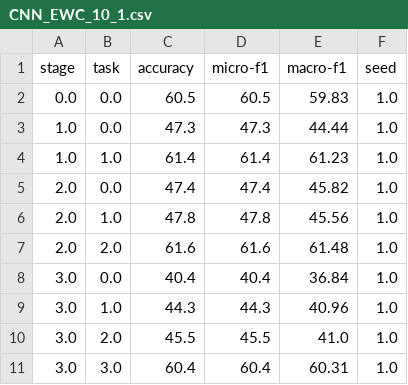
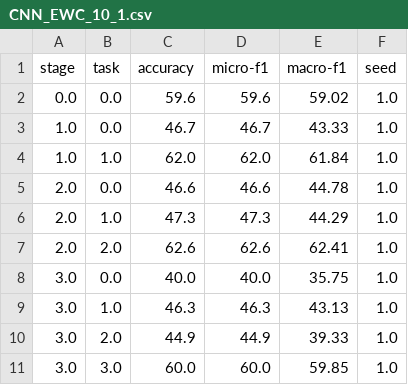
Before and after one commit to JsSparkyyx/CLB, a CSV file: results/CIFAR100/detail/CNN_EWC_10_1.csv, drawn as a sheet; only a part is shown; the diff covers the shown part only.

Commit message:
update results

```diff
--- a/results/CIFAR100/detail/CNN_EWC_10_1.csv
+++ b/results/CIFAR100/detail/CNN_EWC_10_1.csv
@@ -1,11 +1,11 @@
 stage,task,accuracy,micro-f1,macro-f1,seed
-0.0,0.0,60.5,60.5,59.83,1.0
-1.0,0.0,47.3,47.3,44.44,1.0
-1.0,1.0,61.4,61.4,61.23,1.0
-2.0,0.0,47.4,47.4,45.82,1.0
-2.0,1.0,47.8,47.8,45.56,1.0
-2.0,2.0,61.6,61.6,61.48,1.0
-3.0,0.0,40.4,40.4,36.84,1.0
-3.0,1.0,44.3,44.3,40.96,1.0
-3.0,2.0,45.5,45.5,41.0,1.0
-3.0,3.0,60.4,60.4,60.31,1.0
+0.0,0.0,59.6,59.6,59.02,1.0
+1.0,0.0,46.7,46.7,43.33,1.0
+1.0,1.0,62.0,62.0,61.84,1.0
+2.0,0.0,46.6,46.6,44.78,1.0
+2.0,1.0,47.3,47.3,44.29,1.0
+2.0,2.0,62.6,62.6,62.41,1.0
+3.0,0.0,40.0,40.0,35.75,1.0
+3.0,1.0,46.3,46.3,43.13,1.0
+3.0,2.0,44.9,44.9,39.33,1.0
+3.0,3.0,60.0,60.0,59.85,1.0
```
Also changed, not shown: 135 edited cells elsewhere in this file, results/CIFAR100/detail/CNN_EWC_10_2.csv, 6 other files.
